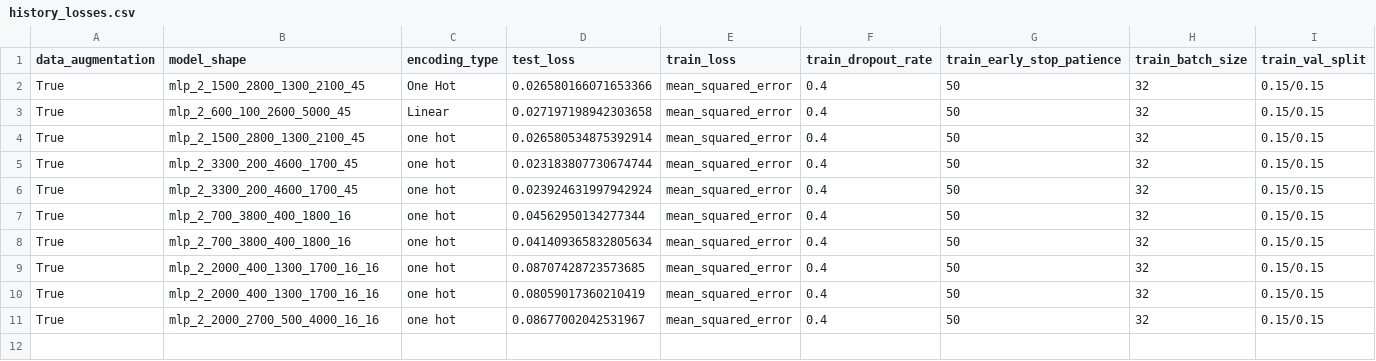
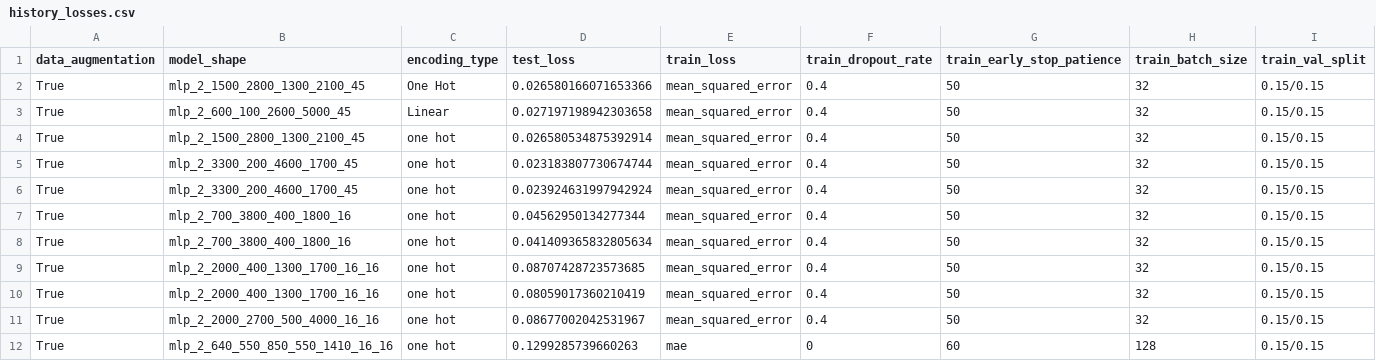
Before and after one commit to abhishekchak52/ML_qubit_design, a CSV file: model_predict_cavity_claw_RouteMeander_eigenmode/history_losses.csv, drawn as a sheet; only a part is shown; rows hold the shown columns only; the diff names each change by its address in the sheet, - before the commit and + after, or states it on an @@ line.

Commit message:
best keras tuned cavity claw routemeander model

```diff
--- a/model_predict_cavity_claw_RouteMeander_eigenmode/history_losses.csv
+++ b/model_predict_cavity_claw_RouteMeander_eigenmode/history_losses.csv
+row 12: True | mlp_2_640_550_850_550_1410_16_16 | one hot | 0.1299285739660263 | mae | 0 | 60 | 128 | 0.15/0.15
```
Also changed, not shown: model_predict_cavity_claw_RouteMeander_eigenmode/predictions_and_errors_one_hot.csv, model_predict_cavity_claw_RouteMeander_eigenmode/predictions_and_errors_unscaled_one_hot.csv, 14 other files.
